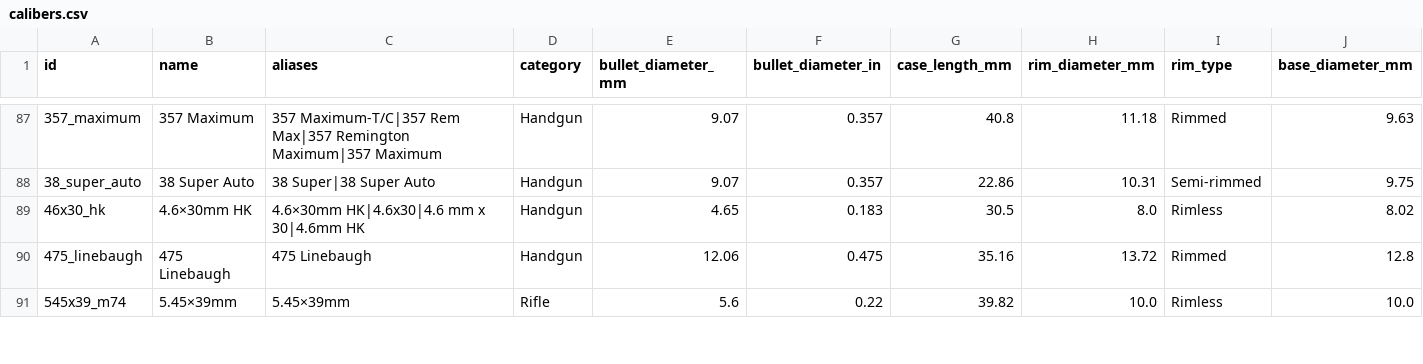
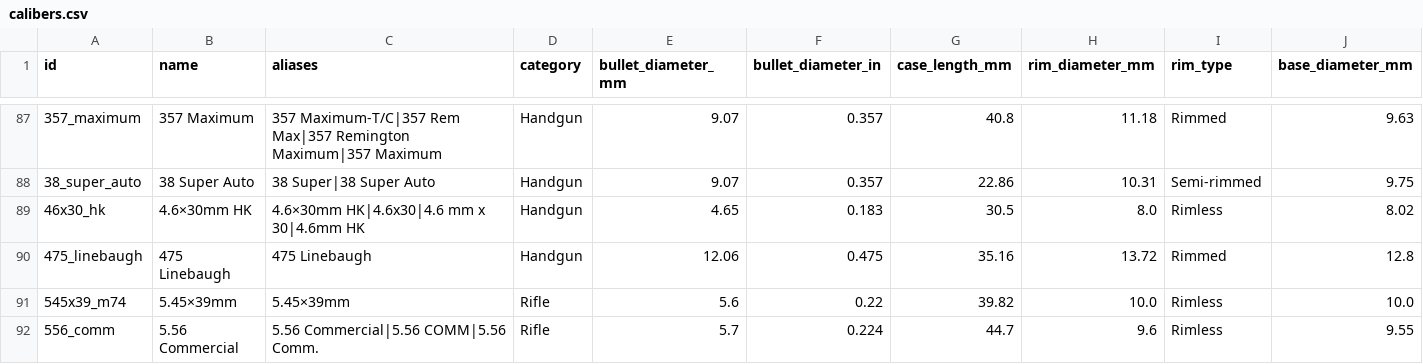
Before and after one commit to fbastin/calibers, a CSV file: calibers.csv, drawn as a sheet; only a part is shown, gaps mark what is left out; rows hold the shown columns only; the diff covers the shown part only; the diff names each change by its address in the sheet, - before the commit and + after, or states it on an @@ line.

```diff
--- a/calibers.csv
+++ b/calibers.csv
+row 92: 556_comm | 5.56 Commercial | 5.56 Commercial|5.56 COMM|5.56 Comm. | Rifle | 5.7 | 0.224 | 44.7 | 9.6 | Rimless | 9.55
```
Also changed, not shown: 5 edited cells elsewhere in this file, 4 other files.
